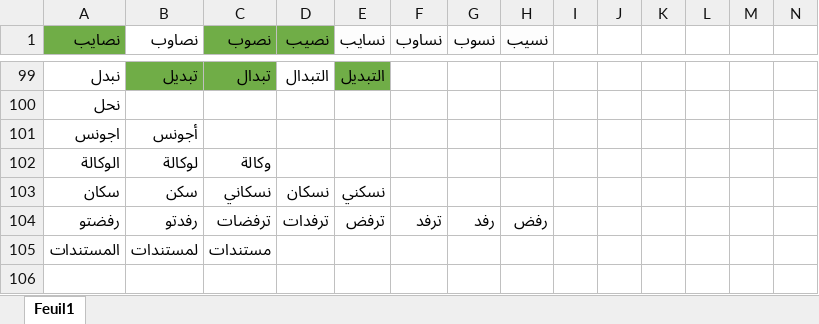
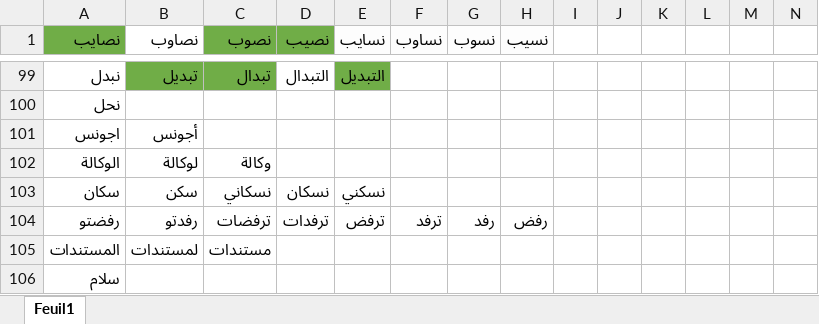
Before and after one commit to Amineove/Flask-api, an Excel workbook: New_Stemming.xlsx, sheet Feuil1, drawn as a sheet; only a part is shown, gaps mark what is left out; values as stored, in another font and other column widths than the file's, no borders; rows hold the shown columns only; the diff names each change by its address in the sheet, - before the commit and + after, or states it on an @@ line.

Commit message:
slm

```diff
--- a/New_Stemming.xlsx (sheet Feuil1)
+++ b/New_Stemming.xlsx (sheet Feuil1)
+row 106: سلام
```
